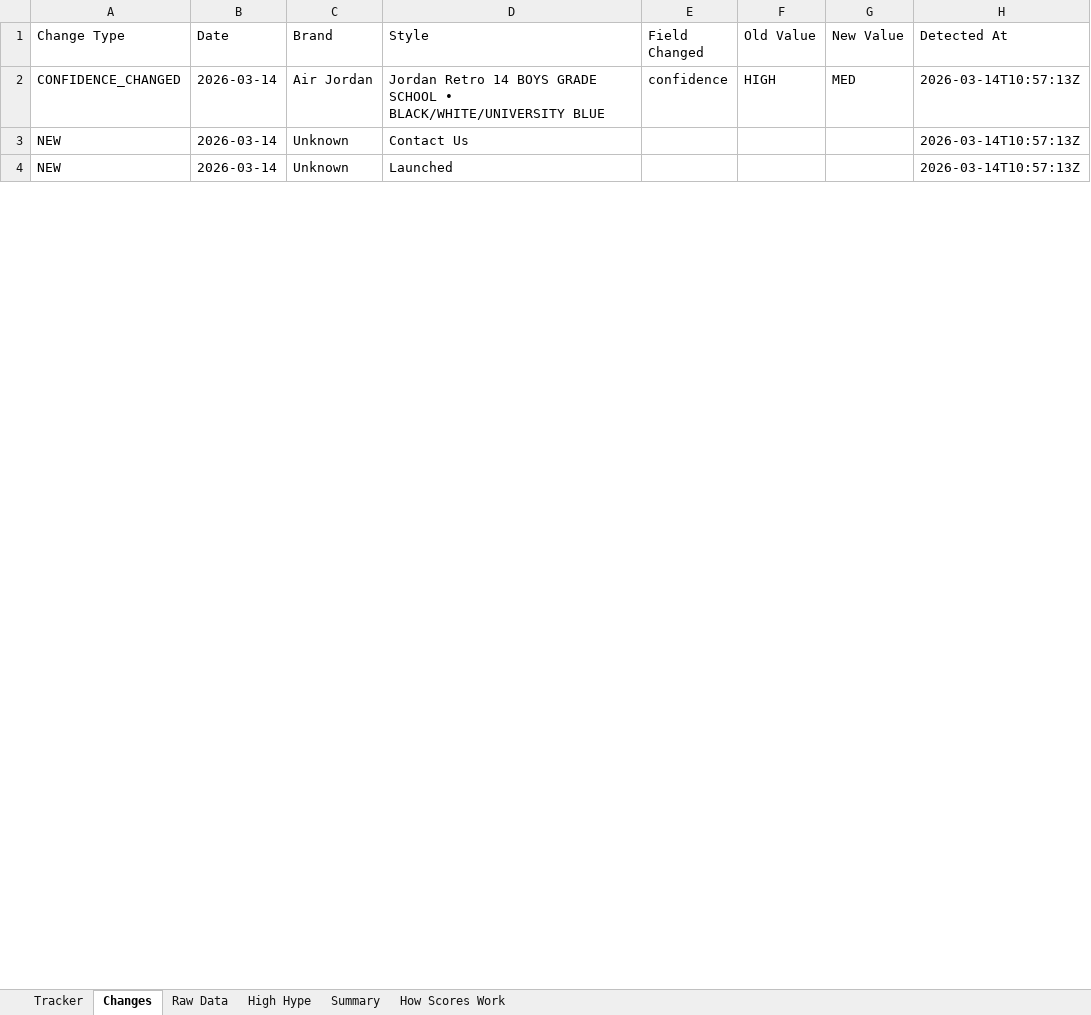
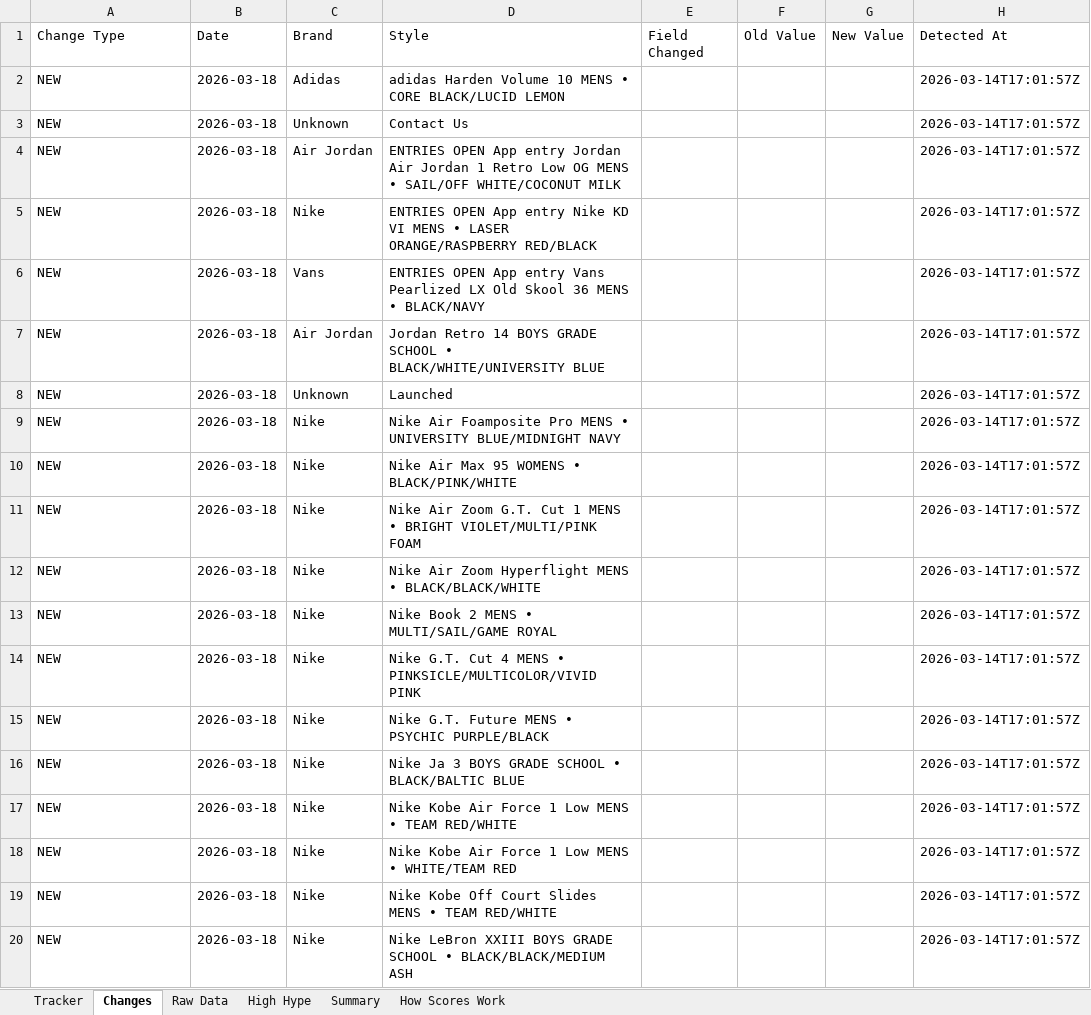
Before and after one commit to lordnader2002-sudo/Sneaker_Release_TrackerSPG, an Excel workbook: output/monthly_tracker.xlsx, sheet Changes, drawn as a sheet; only a part is shown; values as stored, in another font and other column widths than the file's, no borders; removed rows and columns are numbered as before the commit, all else as after; the diff covers the shown part only; the diff names each change by its address in the sheet, - before the commit and + after, or states it on an @@ line.

```diff
--- a/output/monthly_tracker.xlsx (sheet Changes)
+++ b/output/monthly_tracker.xlsx (sheet Changes)
-row 2: CONFIDENCE_CHANGED | 2026-03-14 | Air Jordan | Jordan Retro 14 BOYS GRADE SCHOOL • BLACK/WHITE/UNIVERSITY BLUE | confidence | HIGH | MED | 2026-03-14T10:57:13Z
+row 2: NEW | 2026-03-18 | Adidas | adidas Harden Volume 10 MENS • CORE BLACK/LUCID LEMON |  |  |  | 2026-03-14T17:01:57Z
-B3 (Date): 2026-03-14
+B3 (Date): 2026-03-18
-H3 (Detected At): 2026-03-14T10:57:13Z
+H3 (Detected At): 2026-03-14T17:01:57Z
+row 4: NEW | 2026-03-18 | Air Jordan | ENTRIES OPEN App entry Jordan Air Jordan 1 Retro Low OG MENS • SAIL/OFF WHITE/COCONUT MILK |  |  |  | 2026-03-14T17:01:57Z
+row 5: NEW | 2026-03-18 | Nike | ENTRIES OPEN App entry Nike KD VI MENS • LASER ORANGE/RASPBERRY RED/BLACK |  |  |  | 2026-03-14T17:01:57Z
+row 6: NEW | 2026-03-18 | Vans | ENTRIES OPEN App entry Vans Pearlized LX Old Skool 36 MENS • BLACK/NAVY |  |  |  | 2026-03-14T17:01:57Z
+row 7: NEW | 2026-03-18 | Air Jordan | Jordan Retro 14 BOYS GRADE SCHOOL • BLACK/WHITE/UNIVERSITY BLUE |  |  |  | 2026-03-14T17:01:57Z
-B8 (Date): 2026-03-14
+B8 (Date): 2026-03-18
-H8 (Detected At): 2026-03-14T10:57:13Z
+H8 (Detected At): 2026-03-14T17:01:57Z
+row 9: NEW | 2026-03-18 | Nike | Nike Air Foamposite Pro MENS • UNIVERSITY BLUE/MIDNIGHT NAVY |  |  |  | 2026-03-14T17:01:57Z
+row 10: NEW | 2026-03-18 | Nike | Nike Air Max 95 WOMENS • BLACK/PINK/WHITE |  |  |  | 2026-03-14T17:01:57Z
+row 11: NEW | 2026-03-18 | Nike | Nike Air Zoom G.T. Cut 1 MENS • BRIGHT VIOLET/MULTI/PINK FOAM |  |  |  | 2026-03-14T17:01:57Z
+row 12: NEW | 2026-03-18 | Nike | Nike Air Zoom Hyperflight MENS • BLACK/BLACK/WHITE |  |  |  | 2026-03-14T17:01:57Z
+row 13: NEW | 2026-03-18 | Nike | Nike Book 2 MENS • MULTI/SAIL/GAME ROYAL |  |  |  | 2026-03-14T17:01:57Z
+row 14: NEW | 2026-03-18 | Nike | Nike G.T. Cut 4 MENS • PINKSICLE/MULTICOLOR/VIVID PINK |  |  |  | 2026-03-14T17:01:57Z
+row 15: NEW | 2026-03-18 | Nike | Nike G.T. Future MENS • PSYCHIC PURPLE/BLACK |  |  |  | 2026-03-14T17:01:57Z
+row 16: NEW | 2026-03-18 | Nike | Nike Ja 3 BOYS GRADE SCHOOL • BLACK/BALTIC BLUE |  |  |  | 2026-03-14T17:01:57Z
+row 17: NEW | 2026-03-18 | Nike | Nike Kobe Air Force 1 Low MENS • TEAM RED/WHITE |  |  |  | 2026-03-14T17:01:57Z
+row 18: NEW | 2026-03-18 | Nike | Nike Kobe Air Force 1 Low MENS • WHITE/TEAM RED |  |  |  | 2026-03-14T17:01:57Z
+row 19: NEW | 2026-03-18 | Nike | Nike Kobe Off Court Slides MENS • TEAM RED/WHITE |  |  |  | 2026-03-14T17:01:57Z
+row 20: NEW | 2026-03-18 | Nike | Nike LeBron XXIII BOYS GRADE SCHOOL • BLACK/BLACK/MEDIUM ASH |  |  |  | 2026-03-14T17:01:57Z
```
Also changed, not shown: 7 added rows and 10 edited cells elsewhere in this sheet, sheet Raw Data, sheet Tracker, sheet Summary, 4 other files.
